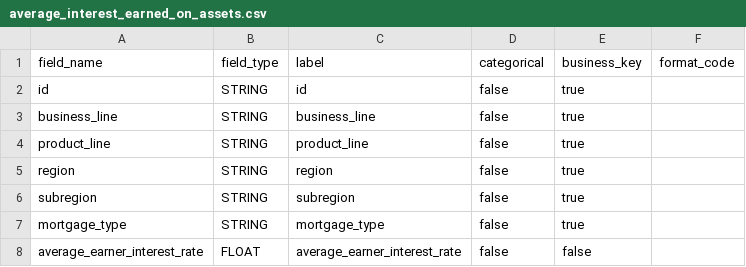
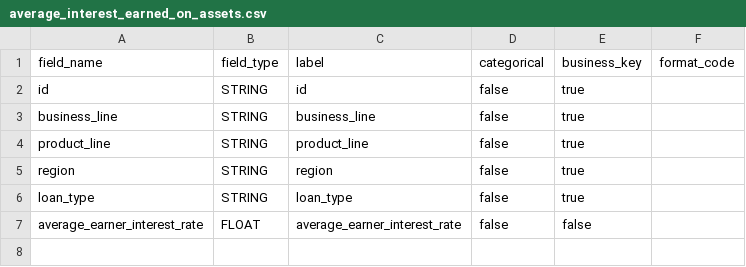
Before and after one commit to MikeG27/acc_models, a CSV file: src/schemas/average_interest_earned_on_assets.csv, drawn as a sheet.

Commit message:
add new data to calculations

```diff
--- a/src/schemas/average_interest_earned_on_assets.csv
+++ b/src/schemas/average_interest_earned_on_assets.csv
@@ -5,4 +5,3 @@ product_line, STRING, product_line, false, true
 region, STRING, region, false, true
-subregion, STRING, subregion, false, true
-mortgage_type, STRING, mortgage_type, false, true
+loan_type, STRING, loan_type, false, true
 average_earner_interest_rate, FLOAT, average_earner_interest_rate, false, false
```
Also changed, not shown: src/schemas/average_interest_paid_on_assets.csv, src/schemas/business_support_costs.csv, 23 other files.
